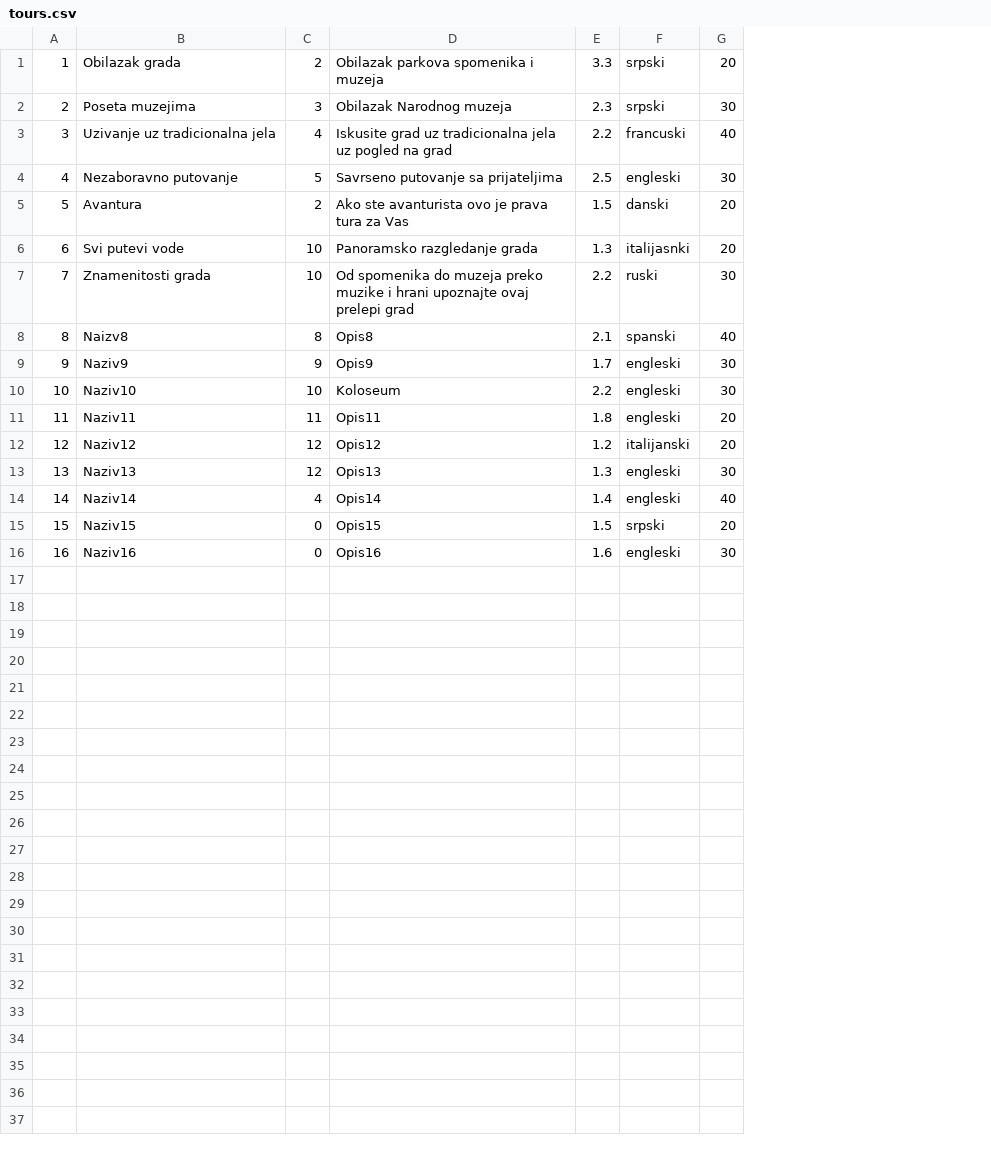
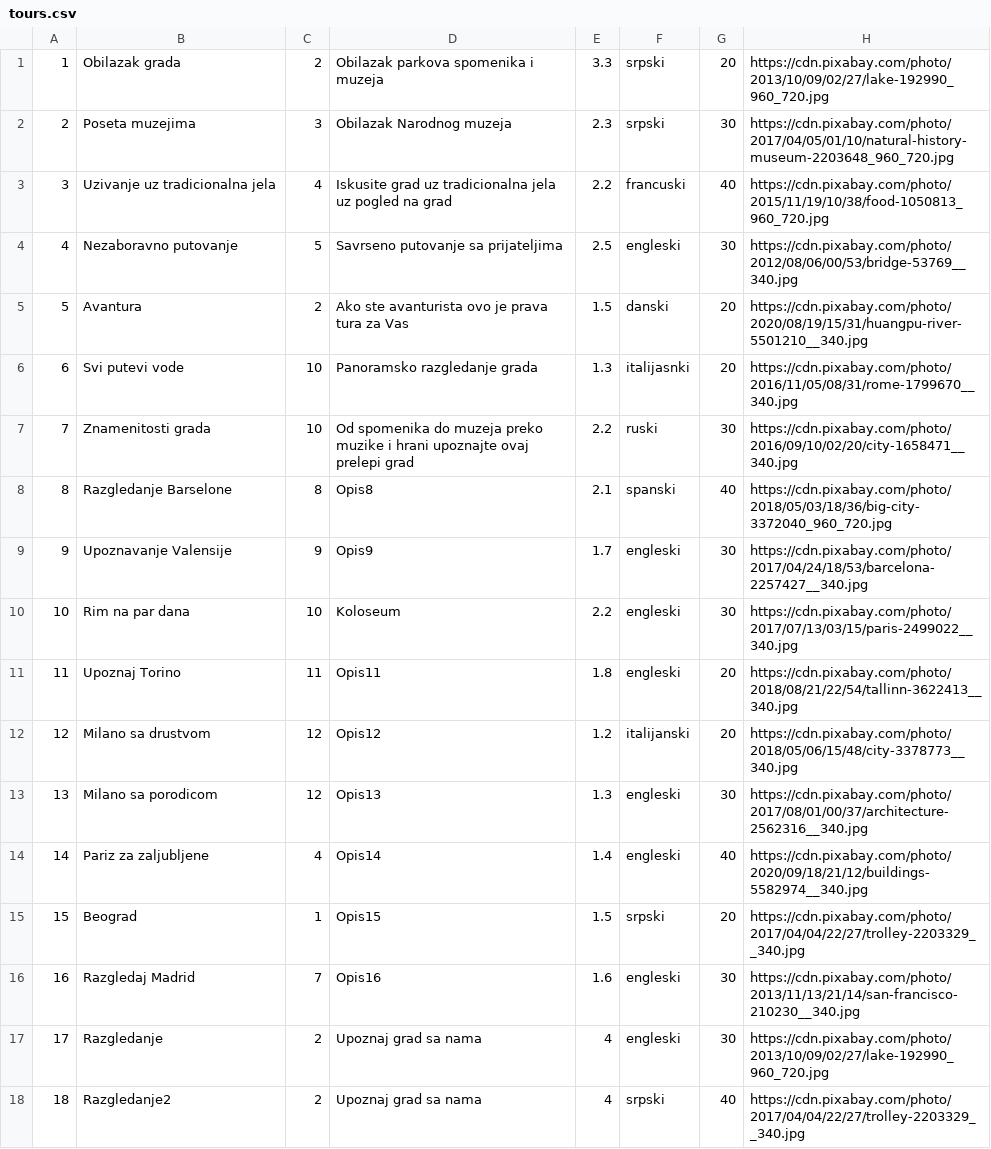
Before and after one commit to Batranovic/sims, a CSV file: WpfApp1/WpfApp1/Resources/Data/tours.csv, drawn as a sheet; the diff names each change by its address in the sheet, - before the commit and + after, or states it on an @@ line.

```diff
--- a/WpfApp1/WpfApp1/Resources/Data/tours.csv
+++ b/WpfApp1/WpfApp1/Resources/Data/tours.csv
+column H, rows 1-16: https://cdn.pixabay.com/photo/2013/10/09/02/27/lake-192990_960_720.jpg | https://cdn.pixabay.com/photo/2017/04/05/01/10/natural-history-museum-2203648_960_720.jpg | https://cdn.pixabay.com/photo/2015/11/19/10/38/food-1050813_960_720.jpg | https://cdn.pixabay.com/photo/2012/08/06/00/53/bridge-53769__340.jpg | https://cdn.pixabay.com/photo/2020/08/19/15/31/huangpu-river-5501210__340.jpg | https://cdn.pixabay.com/photo/2016/11/05/08/31/rome-1799670__340.jpg | https://cdn.pixabay.com/photo/2016/09/10/02/20/city-1658471__340.jpg | https://cdn.pixabay.com/photo/2018/05/03/18/36/big-city-3372040_960_720.jpg | https://cdn.pixabay.com/photo/2017/04/24/18/53/barcelona-2257427__340.jpg | https://cdn.pixabay.com/photo/2017/07/13/03/15/paris-2499022__340.jpg | https://cdn.pixabay.com/photo/2018/08/21/22/54/tallinn-3622413__340.jpg | https://cdn.pixabay.com/photo/2018/05/06/15/48/city-3378773__340.jpg | https://cdn.pixabay.com/photo/2017/08/01/00/37/architecture-2562316__340.jpg | https://cdn.pixabay.com/photo/2020/09/18/21/12/buildings-5582974__340.jpg | https://cdn.pixabay.com/photo/2017/04/04/22/27/trolley-2203329__340.jpg | https://cdn.pixabay.com/photo/2013/11/13/21/14/san-francisco-210230__340.jpg
-B8: Naizv8
+B8: Razgledanje Barselone
-B9: Naziv9
+B9: Upoznavanje Valensije
-B10: Naziv10
+B10: Rim na par dana
-B11: Naziv11
+B11: Upoznaj Torino
-B12: Naziv12
+B12: Milano sa drustvom
-B13: Naziv13
+B13: Milano sa porodicom
-B14: Naziv14
+B14: Pariz za zaljubljene
-B15: Naziv15
+B15: Beograd
-C15: 0
+C15: 1
-B16: Naziv16
+B16: Razgledaj Madrid
-C16: 0
+C16: 7
+row 17: 17 | Razgledanje | 2 | Upoznaj grad sa nama | 4 | engleski | 30 | https://cdn.pixabay.com/photo/2013/10/09/02/27/lake-192990_960_720.jpg
+row 18: 18 | Razgledanje2 | 2 | Upoznaj grad sa nama | 4 | srpski | 40 | https://cdn.pixabay.com/photo/2017/04/04/22/27/trolley-2203329__340.jpg
```
Also changed, not shown: WpfApp1/WpfApp1/Resources/Data/tourEvents.csv, 7 other files.
